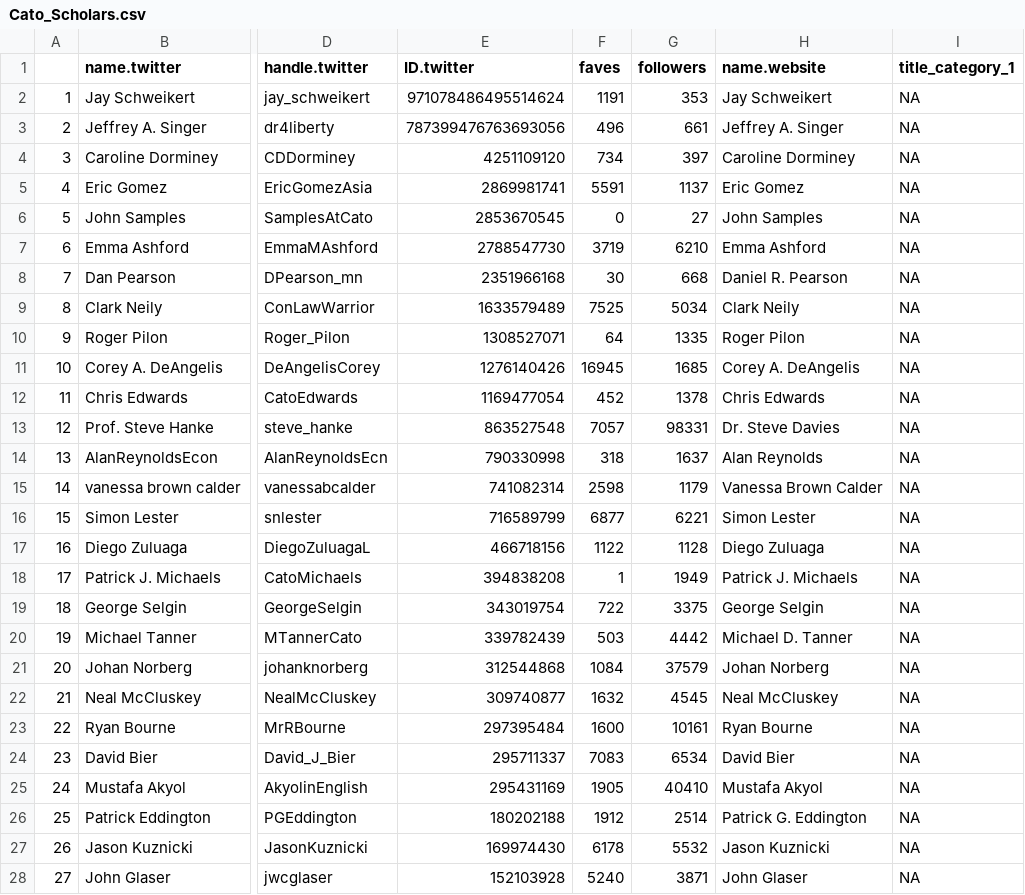
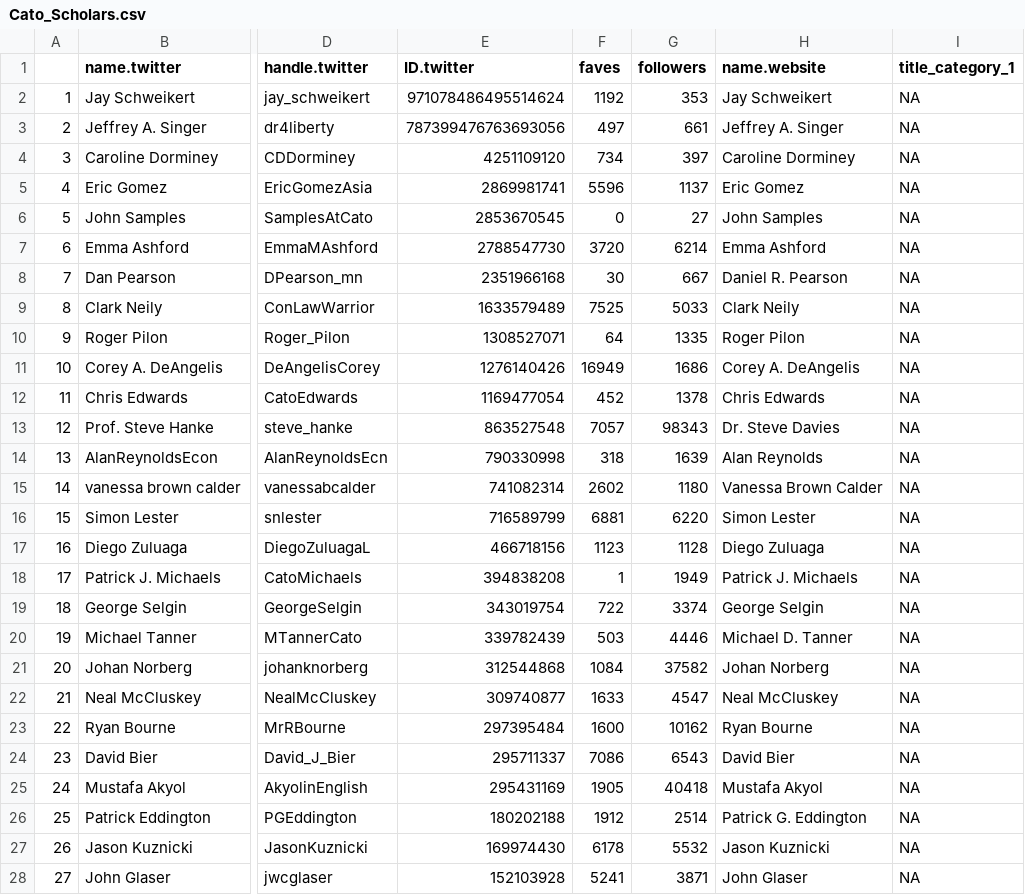
Before and after one commit to Thirdhuman/ROrr-s-GAnalytics-in-R, a CSV file: Cato_Scholars.csv, drawn as a sheet; only a part is shown, gaps mark what is left out; the diff covers the shown part only; the diff names each change by its address in the sheet, - before the commit and + after, or states it on an @@ line.

```diff
--- a/Cato_Scholars.csv
+++ b/Cato_Scholars.csv
-F2 (faves): 1191
+F2 (faves): 1192
-F3 (faves): 496
+F3 (faves): 497
-F5 (faves): 5591
+F5 (faves): 5596
-F7 (faves): 3719
+F7 (faves): 3720
-G7 (followers): 6210
+G7 (followers): 6214
-G8 (followers): 668
+G8 (followers): 667
-G9 (followers): 5034
+G9 (followers): 5033
-F11 (faves): 16945
+F11 (faves): 16949
-G11 (followers): 1685
+G11 (followers): 1686
-G13 (followers): 98331
+G13 (followers): 98343
-G14 (followers): 1637
+G14 (followers): 1639
-F15 (faves): 2598
+F15 (faves): 2602
-G15 (followers): 1179
+G15 (followers): 1180
-F16 (faves): 6877
+F16 (faves): 6881
-G16 (followers): 6221
+G16 (followers): 6220
-F17 (faves): 1122
+F17 (faves): 1123
-G19 (followers): 3375
+G19 (followers): 3374
-G20 (followers): 4442
+G20 (followers): 4446
-G21 (followers): 37579
+G21 (followers): 37582
-F22 (faves): 1632
+F22 (faves): 1633
-G22 (followers): 4545
+G22 (followers): 4547
-G23 (followers): 10161
+G23 (followers): 10162
-F24 (faves): 7083
+F24 (faves): 7086
-G24 (followers): 6534
+G24 (followers): 6543
-G25 (followers): 40410
+G25 (followers): 40418
-F28 (faves): 5240
+F28 (faves): 5241
```
Also changed, not shown: 26 edited cells elsewhere in this file, 2 other files.
